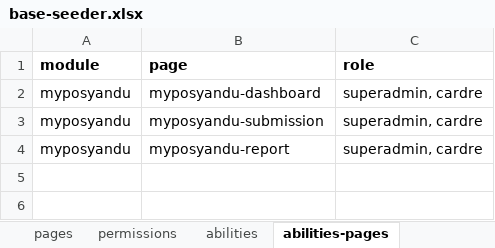
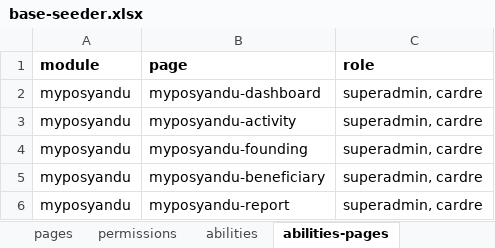
Before and after one commit to siruhay/module-myposyandu, an Excel workbook: database/masters/base-seeder.xlsx, sheet abilities-pages, drawn as a sheet; values as stored, in another font and other column widths than the file's, no borders; addresses are those after the commit; the diff names each change by its address in the sheet, - before the commit and + after, or states it on an @@ line.

```diff
--- a/database/masters/base-seeder.xlsx (sheet abilities-pages)
+++ b/database/masters/base-seeder.xlsx (sheet abilities-pages)
+row 3: myposyandu | myposyandu-activity | superadmin, cardre
-B4 (page): myposyandu-submission
+B4 (page): myposyandu-founding
+row 5: myposyandu | myposyandu-beneficiary | superadmin, cardre
```
Also changed, not shown: sheet pages, sheet abilities-permissions, sheet permissions.
